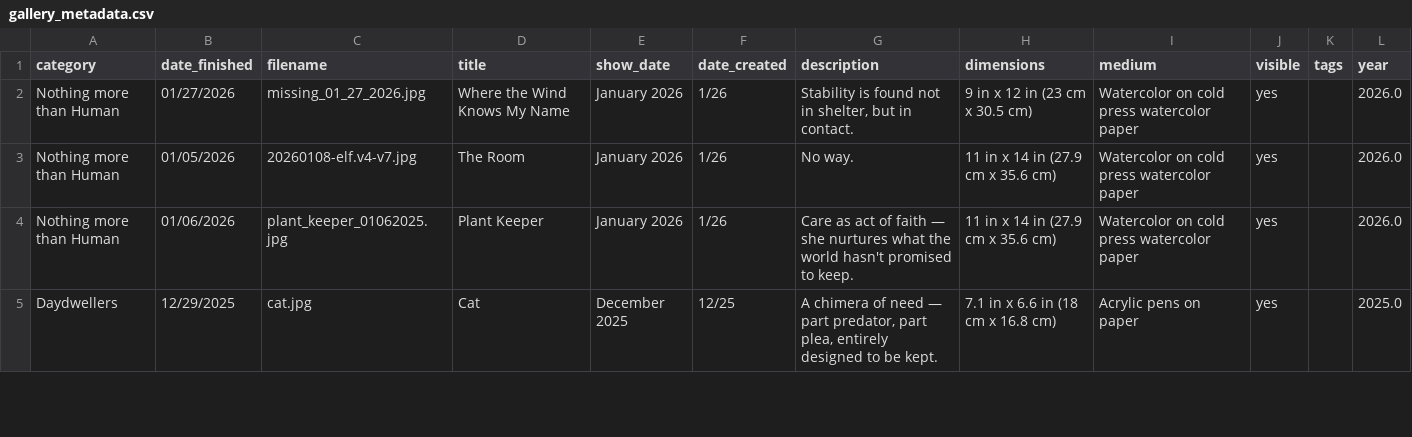
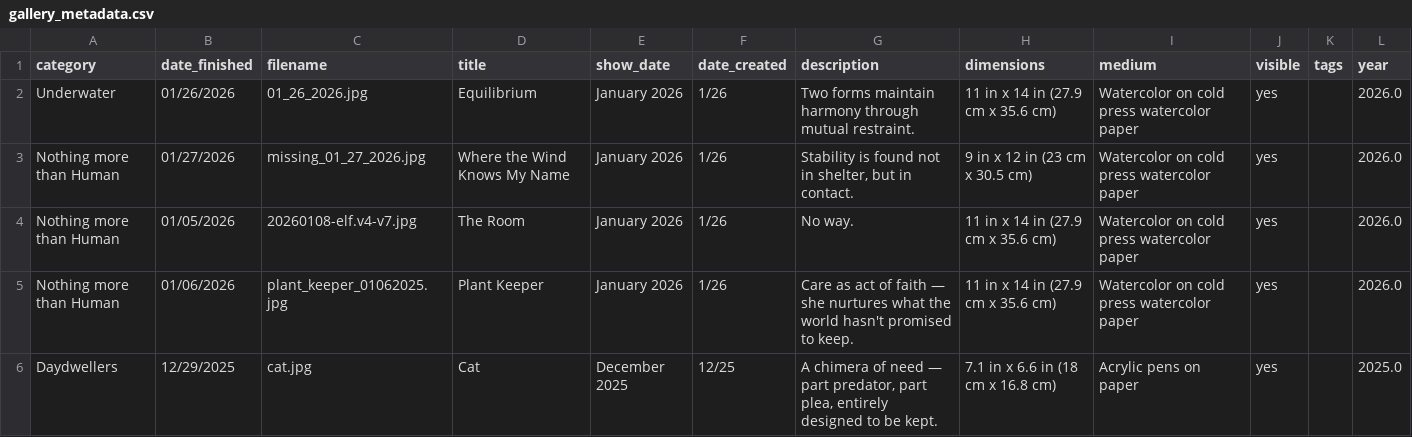
Before and after one commit to aparfenen/aparfenen-art, a CSV file: gallery_metadata.csv, drawn as a sheet; only a part is shown.

Commit message:
Gallery Update - 2

```diff
--- a/gallery_metadata.csv
+++ b/gallery_metadata.csv
@@ -1,2 +1,3 @@
 category,date_finished,filename,title,show_date,date_created,description,dimensions,medium,visible,tags,year
+Underwater,01/26/2026,01_26_2026.jpg,Equilibrium,January 2026,1/26,Two forms maintain harmony through mutual restraint.,11 in x 14 in (27.9 cm x 35.6 cm),Watercolor on cold press watercolor paper,yes,,2026.0
 Nothing more than Human,01/27/2026,missing_01_27_2026.jpg,Where the Wind Knows My Name,January 2026,1/26,"Stability is found not in shelter, but in contact.",9 in x 12 in (23 cm x 30.5 cm),Watercolor on cold press watercolor paper,yes,,2026.0
```
Also changed, not shown: 4 other files.
